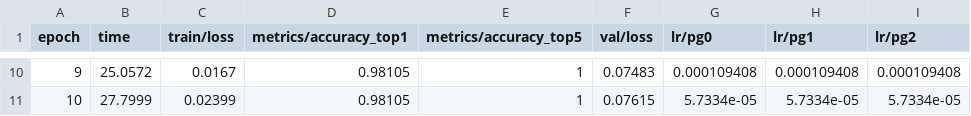
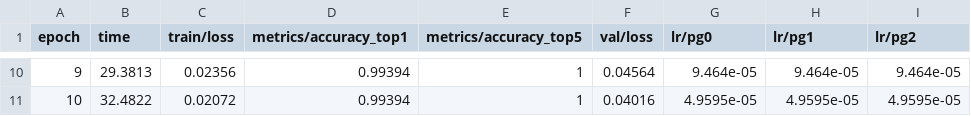
Before and after one commit to eddie772tw/R6Assist, a CSV file: runs/classify/r6_operator_classifier/results.csv, drawn as a sheet; only a part is shown, gaps mark what is left out; the diff covers the shown part only.

Commit message:
feat: Add transfer learning script and initial training results for the R6 operator classifier.

```diff
--- a/runs/classify/r6_operator_classifier/results.csv
+++ b/runs/classify/r6_operator_classifier/results.csv
@@ -10,2 +10,2 @@ epoch,time,train/loss,metrics/accuracy_top1,metrics/accuracy_top5,val/loss,lr/pg
-9,25.0572,0.0167,0.98105,1,0.07483,0.000109408,0.000109408,0.000109408
-10,27.7999,0.02399,0.98105,1,0.07615,5.7334e-05,5.7334e-05,5.7334e-05
+9,29.3813,0.02356,0.99394,1,0.04564,9.464e-05,9.464e-05,9.464e-05
+10,32.4822,0.02072,0.99394,1,0.04016,4.9595e-05,4.9595e-05,4.9595e-05
```
Also changed, not shown: 58 edited cells elsewhere in this file, 17 other files.
